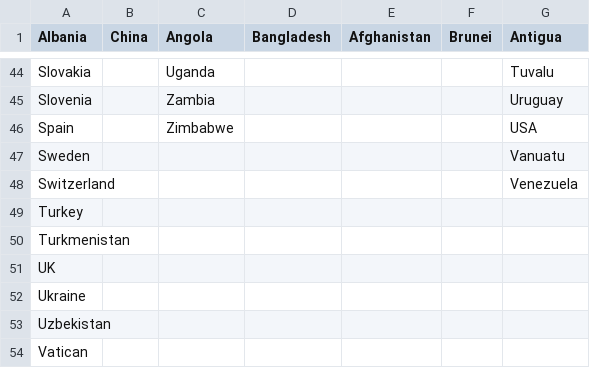
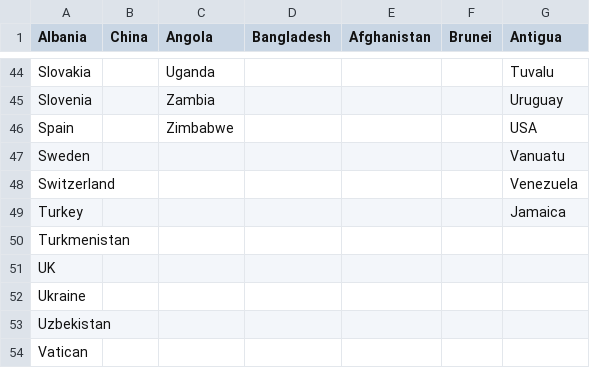
Before and after one commit to cannor147/geomapper, a CSV file: src/main/resources/example/groups.csv, drawn as a sheet; only a part is shown, gaps mark what is left out.

Commit message:
supported some data files and small data fixes and improvements

```diff
--- a/src/main/resources/example/groups.csv
+++ b/src/main/resources/example/groups.csv
@@ -48,3 +48,3 @@ Sweden,,,,,,Vanuatu
 Switzerland,,,,,,Venezuela
-Turkey,,,,,,
+Turkey,,,,,,Jamaica
 Turkmenistan,,,,,,
```
Also changed, not shown: 7 other files.
